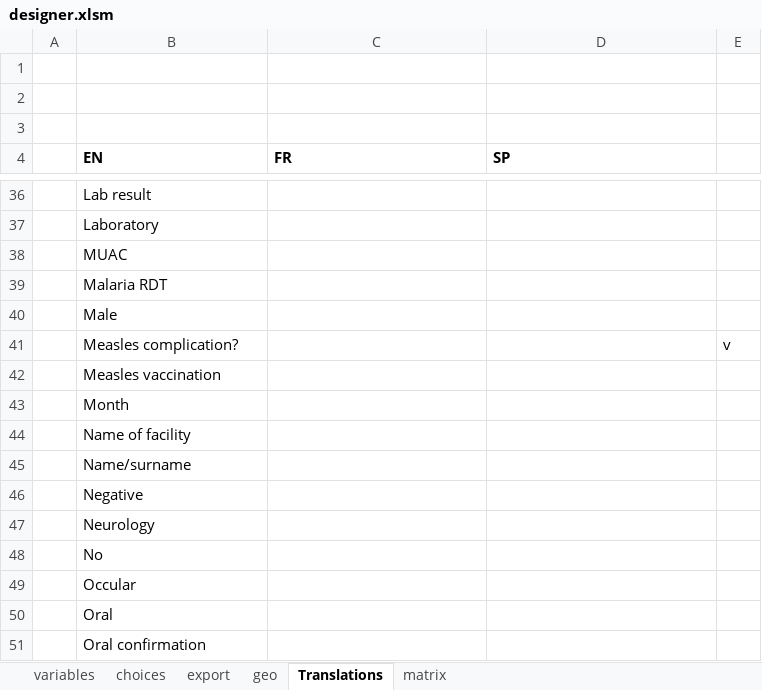
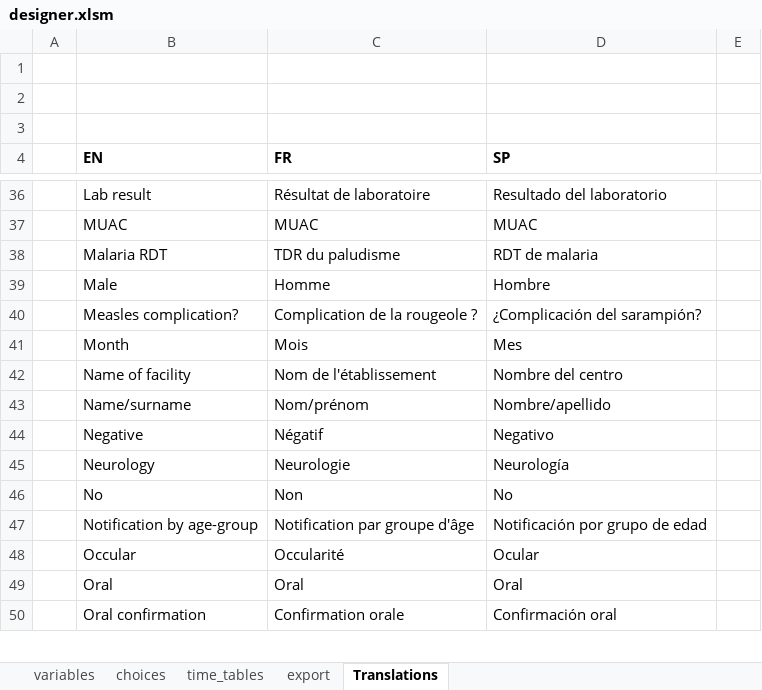
Before and after one commit to epicentre-msf/outbreak-tools, an Excel workbook: src/designer.xlsm, sheet Translations, drawn as a sheet; only a part is shown, gaps mark what is left out; values as stored, in another font and other column widths than the file's, no borders; charts and pictures not drawn; removed rows and columns are numbered as before the commit, all else as after; the diff covers the shown part only; the diff names each change by its address in the sheet, - before the commit and + after, or states it on an @@ line.

```diff
--- a/src/designer.xlsm (sheet Translations)
+++ b/src/designer.xlsm (sheet Translations)
-sheet tab: geo
-sheet tab: matrix
+sheet tab: time_tables
-C36 (FR): (empty)
+C36 (FR): Résultat de laboratoire
-D36 (SP): (empty)
+D36 (SP): Resultado del laboratorio
-row 37:  | Laboratory
-C37 (FR): (empty)
+C37 (FR): MUAC
-D37 (SP): (empty)
+D37 (SP): MUAC
-C38 (FR): (empty)
+C38 (FR): TDR du paludisme
-D38 (SP): (empty)
+D38 (SP): RDT de malaria
-C39 (FR): (empty)
+C39 (FR): Homme
-D39 (SP): (empty)
+D39 (SP): Hombre
-C40 (FR): (empty)
+C40 (FR): Complication de la rougeole ?
-D40 (SP): (empty)
+D40 (SP): ¿Complicación del sarampión?
-E40: v
+E40: (empty)
-row 42:  | Measles vaccination
-C41 (FR): (empty)
+C41 (FR): Mois
-D41 (SP): (empty)
+D41 (SP): Mes
-C42 (FR): (empty)
+C42 (FR): Nom de l'établissement
-D42 (SP): (empty)
+D42 (SP): Nombre del centro
-C43 (FR): (empty)
+C43 (FR): Nom/prénom
-D43 (SP): (empty)
+D43 (SP): Nombre/apellido
-C44 (FR): (empty)
+C44 (FR): Négatif
-D44 (SP): (empty)
+D44 (SP): Negativo
-C45 (FR): (empty)
+C45 (FR): Neurologie
-D45 (SP): (empty)
+D45 (SP): Neurología
-C46 (FR): (empty)
+C46 (FR): Non
-D46 (SP): (empty)
+D46 (SP): No
+row 47:  | Notification by age-group | Notification par groupe d'âge | Notificación por grupo de edad
-C48 (FR): (empty)
+C48 (FR): Occularité
-D48 (SP): (empty)
+D48 (SP): Ocular
-C49 (FR): (empty)
+C49 (FR): Oral
-D49 (SP): (empty)
+D49 (SP): Oral
-C50 (FR): (empty)
+C50 (FR): Confirmation orale
-D50 (SP): (empty)
+D50 (SP): Confirmación oral
```
Also changed, not shown: 4 added rows, 8 removed rows and 102 edited cells elsewhere in this sheet, sheet variables, sheet export, charts or pictures.
